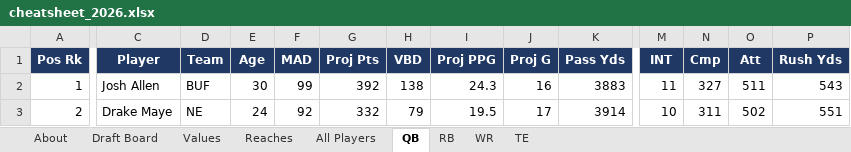
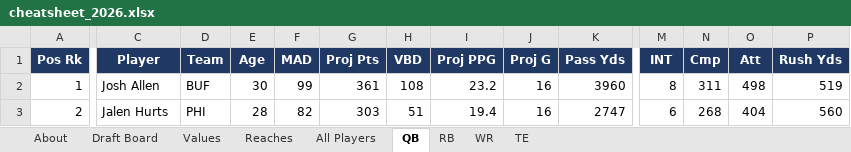
Before and after one commit to jWozSauce/testrepo, an Excel workbook: fantasy/exports/cheatsheet_2026.xlsx, sheet QB, drawn as a sheet; only a part is shown, gaps mark what is left out; values as stored, in another font and other column widths than the file's, no borders; the diff covers the shown part only; the diff names each change by its address in the sheet, - before the commit and + after, or states it on an @@ line.

```diff
--- a/fantasy/exports/cheatsheet_2026.xlsx (sheet QB)
+++ b/fantasy/exports/cheatsheet_2026.xlsx (sheet QB)
-G2 (Proj Pts): 392
+G2 (Proj Pts): 361
-H2 (VBD): 138
+H2 (VBD): 108
-I2 (Proj PPG): 24.3
+I2 (Proj PPG): 23.2
-K2 (Pass Yds): 3883
+K2 (Pass Yds): 3960
-M2 (INT): 11
+M2 (INT): 8
-N2 (Cmp): 327
+N2 (Cmp): 311
-O2 (Att): 511
+O2 (Att): 498
-P2 (Rush Yds): 543
+P2 (Rush Yds): 519
-C3 (Player): Drake Maye
+C3 (Player): Jalen Hurts
-D3 (Team): NE
+D3 (Team): PHI
-E3 (Age): 24
+E3 (Age): 28
-F3 (MAD): 92
+F3 (MAD): 82
-G3 (Proj Pts): 332
+G3 (Proj Pts): 303
-H3 (VBD): 79
+H3 (VBD): 51
-I3 (Proj PPG): 19.5
+I3 (Proj PPG): 19.4
-J3 (Proj G): 17
+J3 (Proj G): 16
-K3 (Pass Yds): 3914
+K3 (Pass Yds): 2747
-M3 (INT): 10
+M3 (INT): 6
-N3 (Cmp): 311
+N3 (Cmp): 268
-O3 (Att): 502
+O3 (Att): 404
-P3 (Rush Yds): 551
+P3 (Rush Yds): 560
```
Also changed, not shown: 1535 edited cells elsewhere in this sheet, sheet All Players, sheet Draft Board, sheet WR, sheet TE, sheet Values, sheet Reaches, 1 more sheet, 1 other file.
